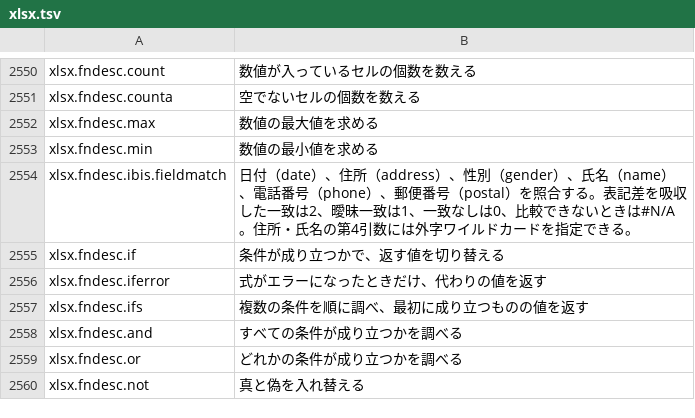
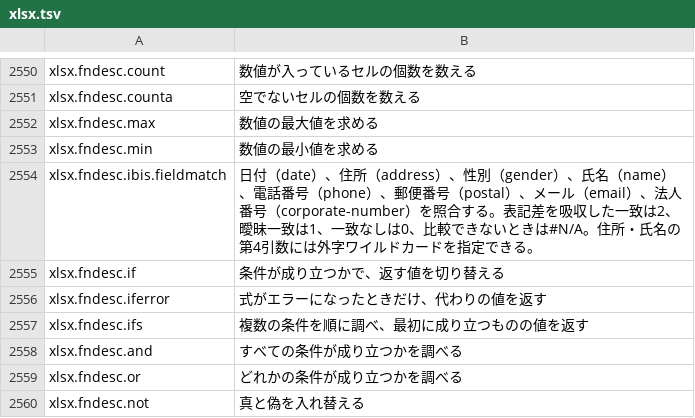
Before and after one commit to masanork/ibis-office, a TSV file: crates/ibis-office-base/i18n/ja/xlsx.tsv, drawn as a sheet; only a part is shown, gaps mark what is left out.

Commit message:
feat(xlsx): compare email addresses and corporate numbers

```diff
--- a/crates/ibis-office-base/i18n/ja/xlsx.tsv
+++ b/crates/ibis-office-base/i18n/ja/xlsx.tsv
@@ -2553,3 +2553,3 @@ xlsx.fndesc.max	数値の最大値を求める
 xlsx.fndesc.min	数値の最小値を求める
-xlsx.fndesc.ibis.fieldmatch	日付（date）、住所（address）、性別（gender）、氏名（name）、電話番号（phone）、郵便番号（postal）を照合する。表記差を吸収した一致は2、曖昧一致は1、一致なしは0、比較できないときは#N/A。住所・氏名の第4引数には外字ワイルドカードを指定できる。
+xlsx.fndesc.ibis.fieldmatch	日付（date）、住所（address）、性別（gender）、氏名（name）、電話番号（phone）、郵便番号（postal）、メール（email）、法人番号（corporate-number）を照合する。表記差を吸収した一致は2、曖昧一致は1、一致なしは0、比較できないときは#N/A。住所・氏名の第4引数には外字ワイルドカードを指定できる。
 xlsx.fndesc.if	条件が成り立つかで、返す値を切り替える
```
Also changed, not shown: crates/ibis-office-base/i18n/en/xlsx.tsv, 6 other files.
